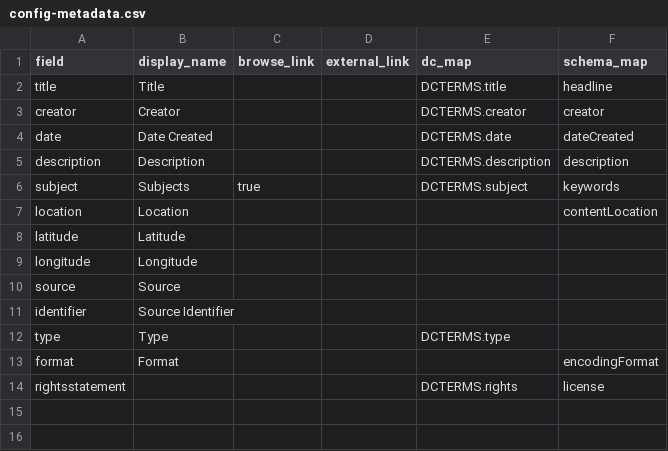
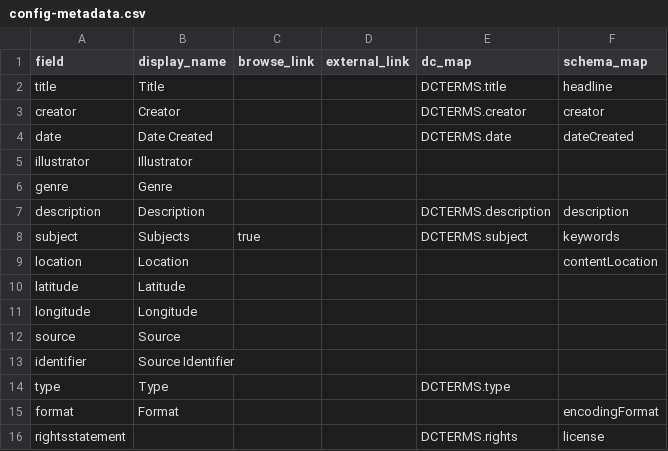
Before and after one commit to sydneylines/LGSA, a CSV file: _data/config-metadata.csv, drawn as a sheet.

Commit message:
Update config-metadata.csv

```diff
--- a/_data/config-metadata.csv
+++ b/_data/config-metadata.csv
@@ -4,2 +4,4 @@ creator,Creator,,,DCTERMS.creator,creator
 date,Date Created,,,DCTERMS.date,dateCreated
+illustrator,Illustrator,,,
+genre,Genre,,,
 description,Description,,,DCTERMS.description,description
```
